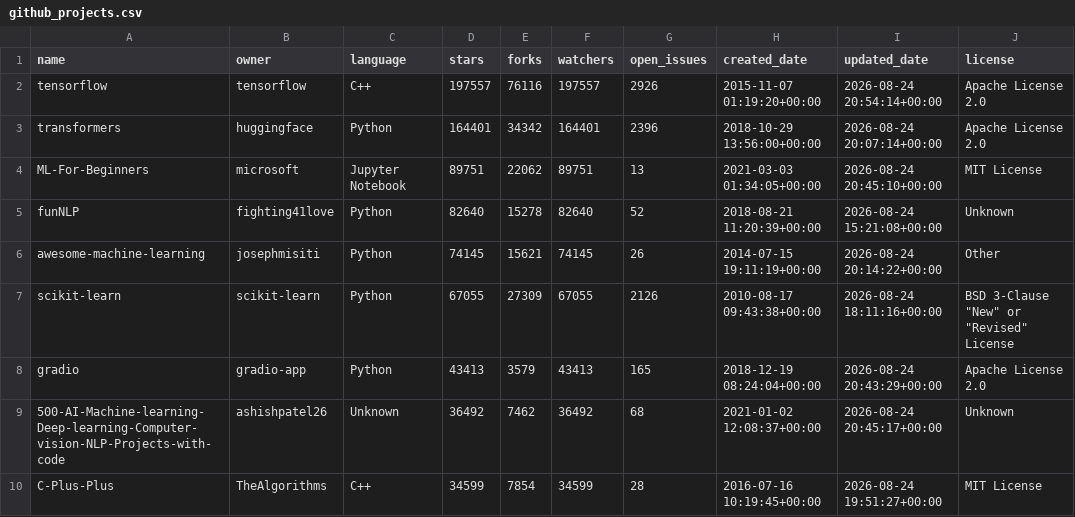
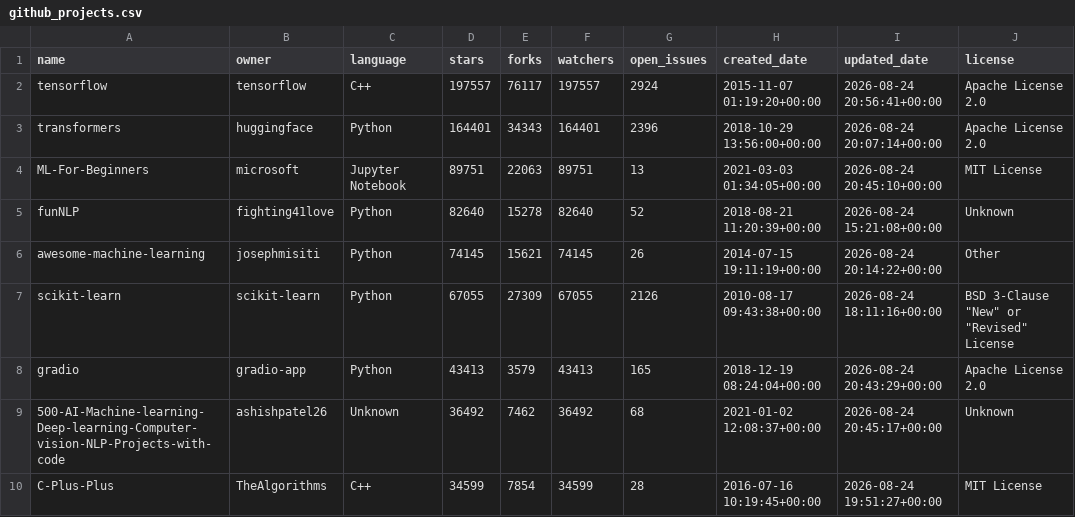
Before and after one commit to Mohamed-Ahmed-2211/github-ml-projects-analysis, a CSV file: github_projects.csv, drawn as a sheet; only a part is shown.

Commit message:
Initial commit - GitHub projects analysis

```diff
--- a/github_projects.csv
+++ b/github_projects.csv
@@ -1,5 +1,5 @@
 name,owner,language,stars,forks,watchers,open_issues,created_date,updated_date,license
-tensorflow,tensorflow,C++,197557,76116,197557,2926,2015-11-07 01:19:20+00:00,2026-08-24 20:54:14+00:00,Apache License 2.0
-transformers,huggingface,Python,164401,34342,164401,2396,2018-10-29 13:56:00+00:00,2026-08-24 20:07:14+00:00,Apache License 2.0
-ML-For-Beginners,microsoft,Jupyter Notebook,89751,22062,89751,13,2021-03-03 01:34:05+00:00,2026-08-24 20:45:10+00:00,MIT License
+tensorflow,tensorflow,C++,197557,76117,197557,2924,2015-11-07 01:19:20+00:00,2026-08-24 20:56:41+00:00,Apache License 2.0
+transformers,huggingface,Python,164401,34343,164401,2396,2018-10-29 13:56:00+00:00,2026-08-24 20:07:14+00:00,Apache License 2.0
+ML-For-Beginners,microsoft,Jupyter Notebook,89751,22063,89751,13,2021-03-03 01:34:05+00:00,2026-08-24 20:45:10+00:00,MIT License
 funNLP,fighting41love,Python,82640,15278,82640,52,2018-08-21 11:20:39+00:00,2026-08-24 15:21:08+00:00,Unknown
```
Also changed, not shown: 1 other file.
